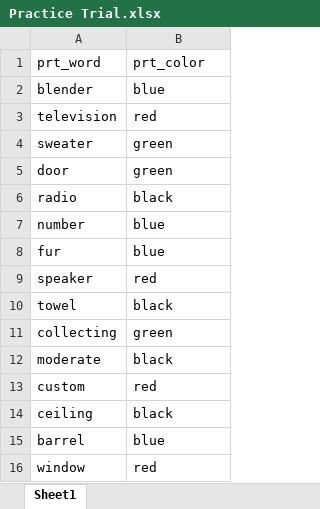
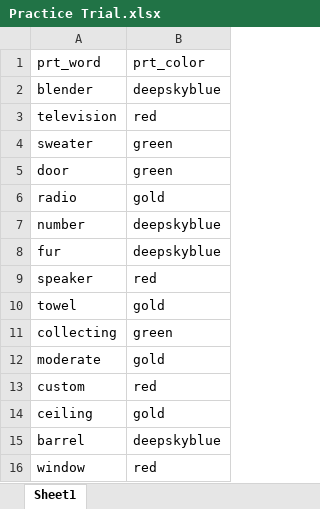
Before and after one commit to TheRanWei/Thesis-Experiment, an Excel workbook: Practice Trial.xlsx, sheet Sheet1, drawn as a sheet; values as stored, in another font and other column widths than the file's, no borders; the diff names each change by its address in the sheet, - before the commit and + after, or states it on an @@ line.

```diff
--- a/Practice Trial.xlsx (sheet Sheet1)
+++ b/Practice Trial.xlsx (sheet Sheet1)
-B2: blue
+B2: deepskyblue
-B6: black
+B6: gold
-B7:B8: blue
+B7:B8: deepskyblue
-B10: black
+B10: gold
-B12: black
+B12: gold
-B14: black
+B14: gold
-B15: blue
+B15: deepskyblue
```
Also changed, not shown: 3 other files.
